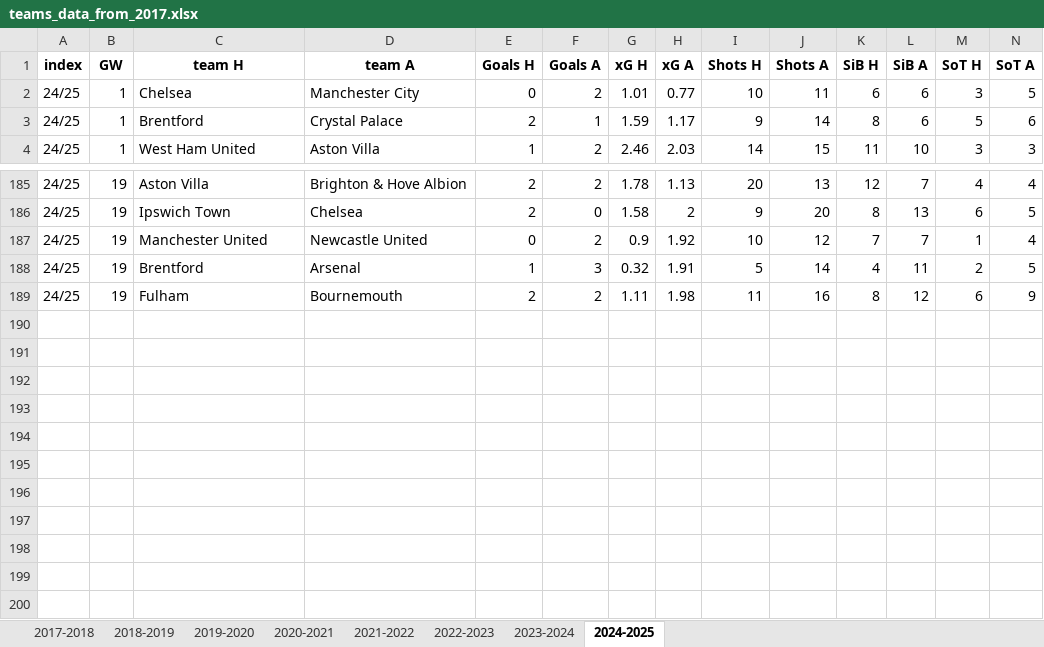
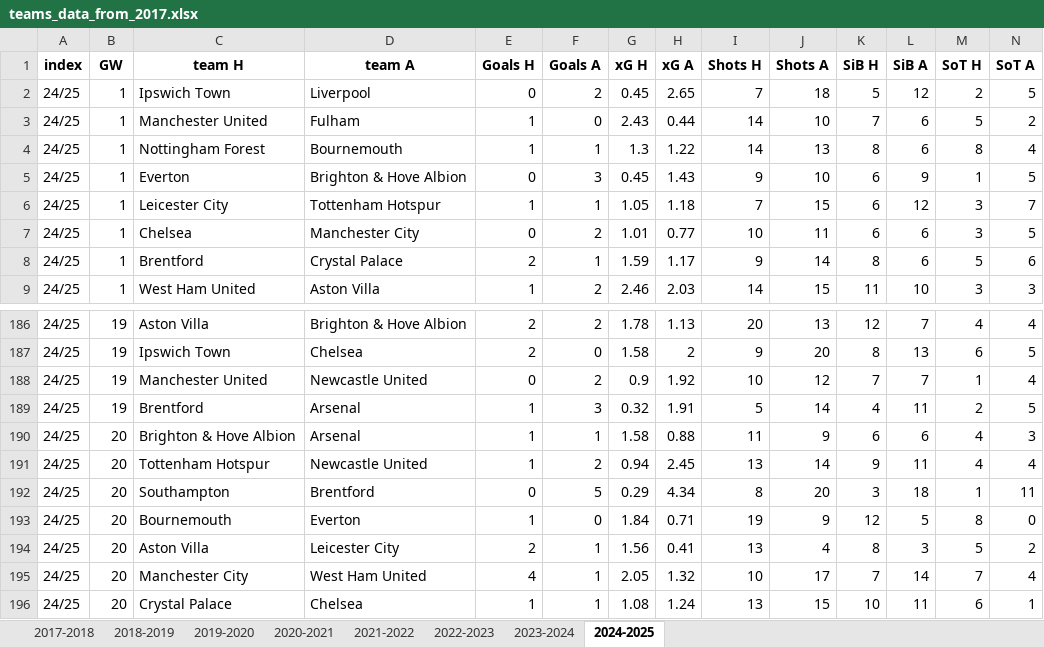
Before and after one commit to ghassenSW/FPL_twitter_autopost, an Excel workbook: teams_data_from_2017.xlsx, sheet 2024-2025, drawn as a sheet; only a part is shown, gaps mark what is left out; values as stored, in another font and other column widths than the file's, no borders; rows hold the shown columns only; the diff covers the shown part only; the diff names each change by its address in the sheet, - before the commit and + after, or states it on an @@ line.

```diff
--- a/teams_data_from_2017.xlsx (sheet 2024-2025)
+++ b/teams_data_from_2017.xlsx (sheet 2024-2025)
@@ row 9 moved to row 2: 24/25 @@
@@ row 10 moved to row 3: 24/25 @@
@@ row 8 moved to row 4: 24/25 @@
@@ row 7 moved to row 5: 24/25 @@
@@ row 11 moved to row 6: 24/25 @@
@@ row 189 moved to row 183: 24/25 @@
+row 190: 24/25 | 20 | Brighton & Hove Albion | Arsenal | 1 | 1 | 1.58 | 0.88 | 11 | 9 | 6 | 6 | 4 | 3
+row 191: 24/25 | 20 | Tottenham Hotspur | Newcastle United | 1 | 2 | 0.94 | 2.45 | 13 | 14 | 9 | 11 | 4 | 4
+row 192: 24/25 | 20 | Southampton | Brentford | 0 | 5 | 0.29 | 4.34 | 8 | 20 | 3 | 18 | 1 | 11
+row 193: 24/25 | 20 | Bournemouth | Everton | 1 | 0 | 1.84 | 0.71 | 19 | 9 | 12 | 5 | 8 | 0
+row 194: 24/25 | 20 | Aston Villa | Leicester City | 2 | 1 | 1.56 | 0.41 | 13 | 4 | 8 | 3 | 5 | 2
+row 195: 24/25 | 20 | Manchester City | West Ham United | 4 | 1 | 2.05 | 1.32 | 10 | 17 | 7 | 14 | 7 | 4
+row 196: 24/25 | 20 | Crystal Palace | Chelsea | 1 | 1 | 1.08 | 1.24 | 13 | 15 | 10 | 11 | 6 | 1
```
Also changed, not shown: 94 moved rows elsewhere in this sheet.
